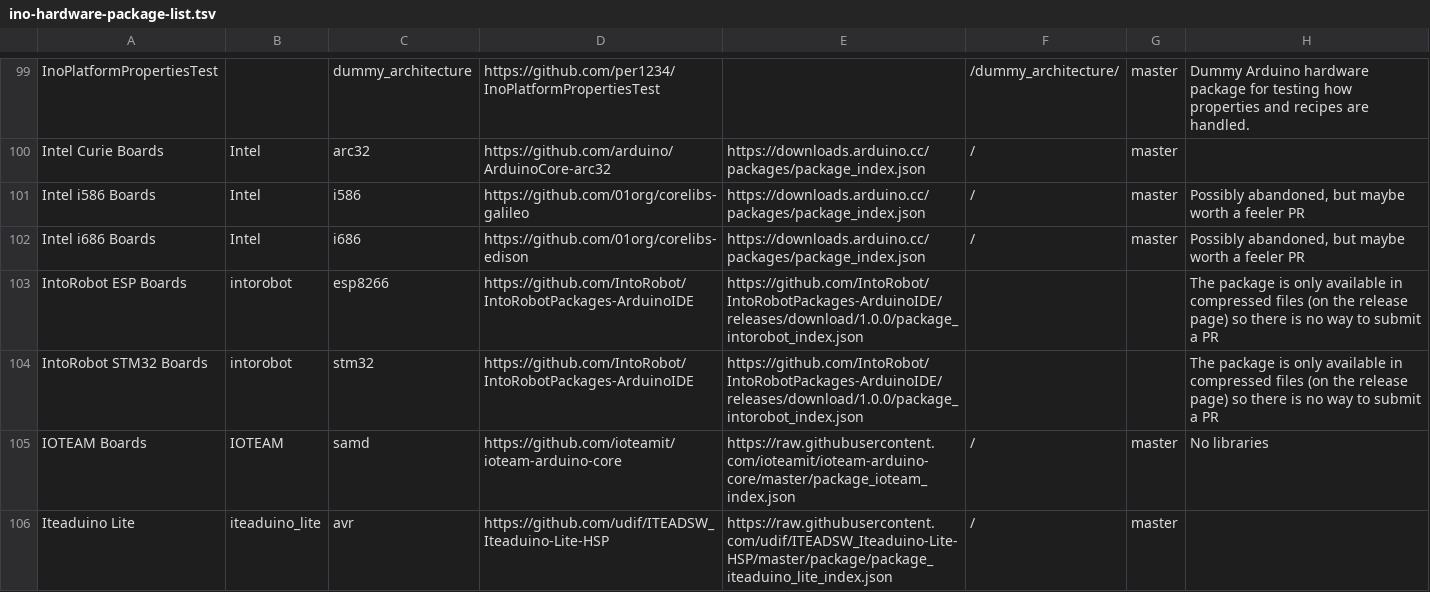
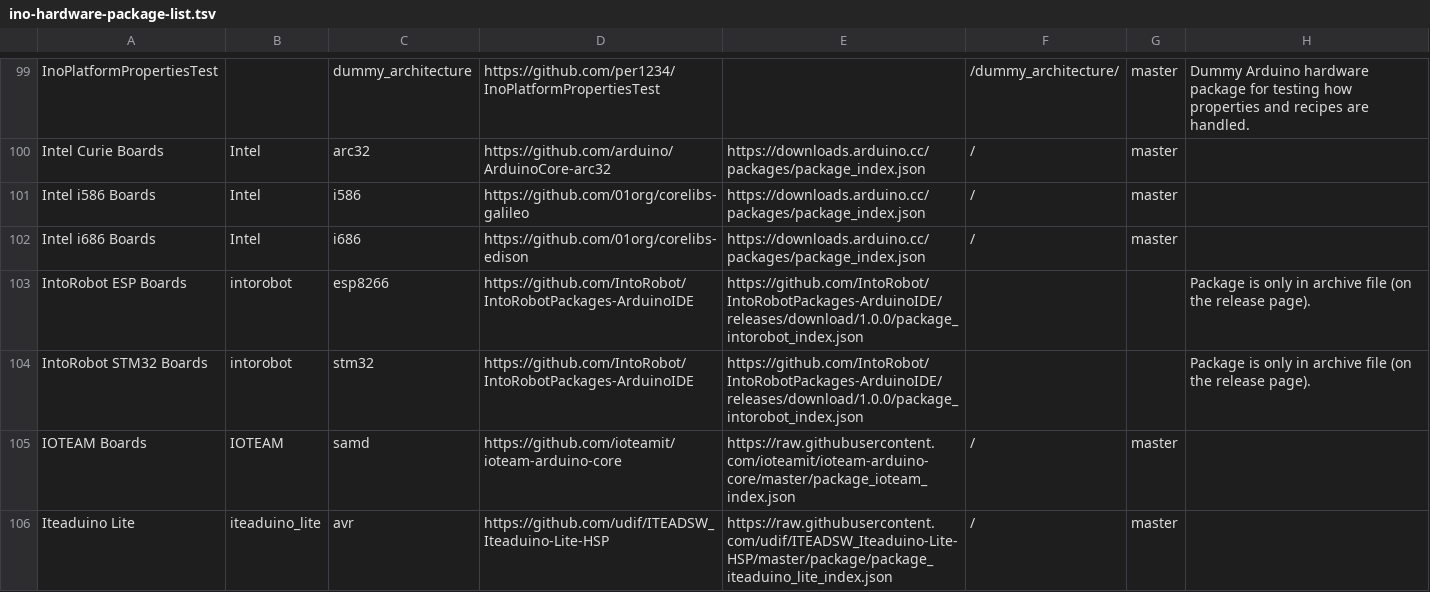
Before and after one commit to per1234/inoplatforms, a TSV file: ino-hardware-package-list.tsv, drawn as a sheet; only a part is shown, gaps mark what is left out; the diff covers the shown part only.

```diff
--- a/ino-hardware-package-list.tsv
+++ b/ino-hardware-package-list.tsv
@@ -100,7 +100,7 @@ InoPlatformPropertiesTest		dummy_architecture	https://github.com/per1234/InoPlat
 Intel Curie Boards	Intel	arc32	https://github.com/arduino/ArduinoCore-arc32	https://downloads.arduino.cc/packages/package_index.json	/	master	
-Intel i586 Boards	Intel	i586	https://github.com/01org/corelibs-galileo	https://downloads.arduino.cc/packages/package_index.json	/	master	Possibly abandoned, but maybe worth a feeler PR
-Intel i686 Boards	Intel	i686	https://github.com/01org/corelibs-edison	https://downloads.arduino.cc/packages/package_index.json	/	master	Possibly abandoned, but maybe worth a feeler PR
-IntoRobot ESP Boards	intorobot	esp8266	https://github.com/IntoRobot/IntoRobotPackages-ArduinoIDE	https://github.com/IntoRobot/IntoRobotPackages-ArduinoIDE/releases/download/1.0.0/package_intorobot_index.json			The package is only available in compressed files (on the release page) so there is no way to submit a PR
-IntoRobot STM32 Boards	intorobot	stm32	https://github.com/IntoRobot/IntoRobotPackages-ArduinoIDE	https://github.com/IntoRobot/IntoRobotPackages-ArduinoIDE/releases/download/1.0.0/package_intorobot_index.json			The package is only available in compressed files (on the release page) so there is no way to submit a PR
-IOTEAM Boards	IOTEAM	samd	https://github.com/ioteamit/ioteam-arduino-core	https://raw.githubusercontent.com/ioteamit/ioteam-arduino-core/master/package_ioteam_index.json	/	master	No libraries
+Intel i586 Boards	Intel	i586	https://github.com/01org/corelibs-galileo	https://downloads.arduino.cc/packages/package_index.json	/	master	
+Intel i686 Boards	Intel	i686	https://github.com/01org/corelibs-edison	https://downloads.arduino.cc/packages/package_index.json	/	master	
+IntoRobot ESP Boards	intorobot	esp8266	https://github.com/IntoRobot/IntoRobotPackages-ArduinoIDE	https://github.com/IntoRobot/IntoRobotPackages-ArduinoIDE/releases/download/1.0.0/package_intorobot_index.json			Package is only in archive file (on the release page).
+IntoRobot STM32 Boards	intorobot	stm32	https://github.com/IntoRobot/IntoRobotPackages-ArduinoIDE	https://github.com/IntoRobot/IntoRobotPackages-ArduinoIDE/releases/download/1.0.0/package_intorobot_index.json			Package is only in archive file (on the release page).
+IOTEAM Boards	IOTEAM	samd	https://github.com/ioteamit/ioteam-arduino-core	https://raw.githubusercontent.com/ioteamit/ioteam-arduino-core/master/package_ioteam_index.json	/	master	
 Iteaduino Lite	iteaduino_lite	avr	https://github.com/udif/ITEADSW_Iteaduino-Lite-HSP	https://raw.githubusercontent.com/udif/ITEADSW_Iteaduino-Lite-HSP/master/package/package_iteaduino_lite_index.json	/	master	
```
Also changed, not shown: 50 edited cells elsewhere in this file.
